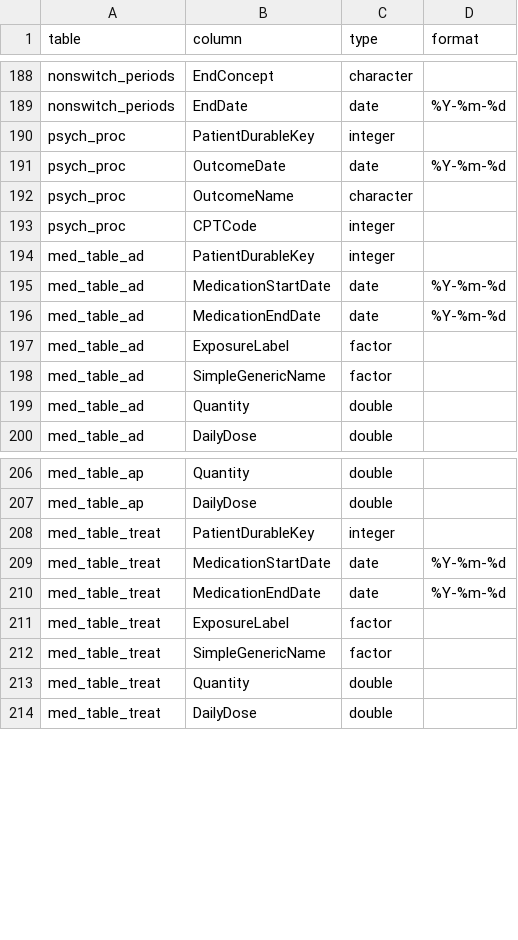
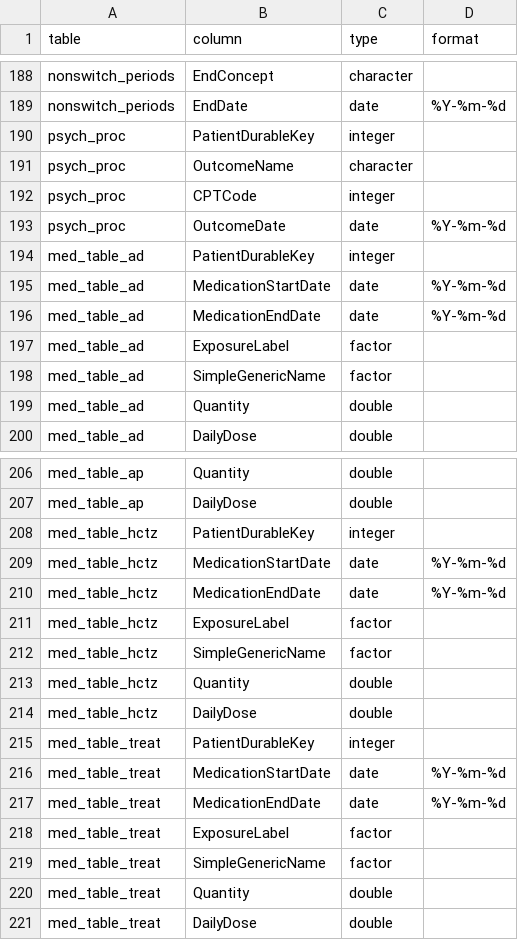
Before and after one commit to kforthman/effectsofglp1rasondepressionoutcomesinpatientswithmddandtrdSF, a CSV file: Data/column_schema-COSMOS.csv, drawn as a sheet; only a part is shown, gaps mark what is left out.

Commit message:
Updating metadata for dataset.

```diff
--- a/Data/column_schema-COSMOS.csv
+++ b/Data/column_schema-COSMOS.csv
@@ -190,5 +190,5 @@ nonswitch_periods,EndDate,date,%Y-%m-%d
 psych_proc,PatientDurableKey,integer,
-psych_proc,OutcomeDate,date,%Y-%m-%d
 psych_proc,OutcomeName,character,
 psych_proc,CPTCode,integer,
+psych_proc,OutcomeDate,date,%Y-%m-%d
 med_table_ad,PatientDurableKey,integer,
@@ -207,2 +207,9 @@ med_table_ap,Quantity,double,
 med_table_ap,DailyDose,double,
+med_table_hctz,PatientDurableKey,integer,
+med_table_hctz,MedicationStartDate,date,%Y-%m-%d
+med_table_hctz,MedicationEndDate,date,%Y-%m-%d
+med_table_hctz,ExposureLabel,factor,
+med_table_hctz,SimpleGenericName,factor,
+med_table_hctz,Quantity,double,
+med_table_hctz,DailyDose,double,
 med_table_treat,PatientDurableKey,integer,
```
Also changed, not shown: Data/DrugClasses.csv, Data/medication_recode.csv, 1 other file.
